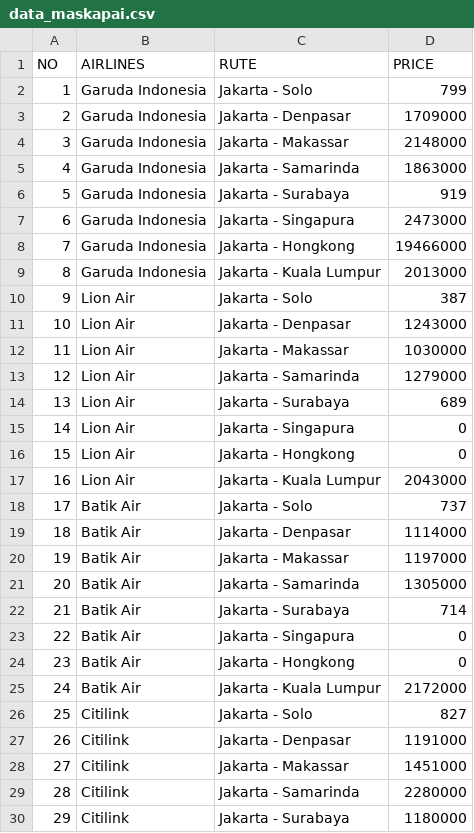
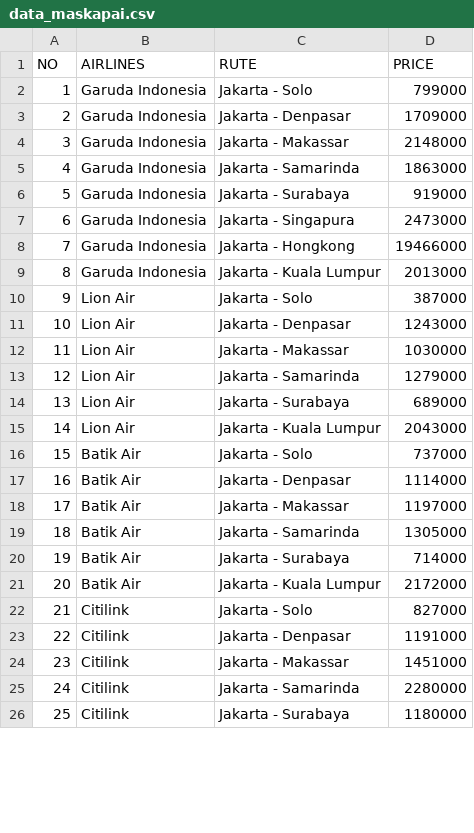
Before and after one commit to issacianmutiara/Kelompok-12_Soetta-Loka, a CSV file: data_maskapai.csv, drawn as a sheet; only a part is shown; removed rows and columns are numbered as before the commit, all else as after; the diff covers the shown part only; the diff names each change by its address in the sheet, - before the commit and + after, or states it on an @@ line.

Commit message:
Add files via upload

```diff
--- a/data_maskapai.csv
+++ b/data_maskapai.csv
-D2 (PRICE): 799
+D2 (PRICE): 799000
-D6 (PRICE): 919
+D6 (PRICE): 919000
-D10 (PRICE): 387
+D10 (PRICE): 387000
-D14 (PRICE): 689
+D14 (PRICE): 689000
-row 15: 14 | Lion Air | Jakarta - Singapura | 0
-row 16: 15 | Lion Air | Jakarta - Hongkong | 0
@@ column A (NO) renumbered between rows 15 and 31 @@
-D16 (PRICE): 737
+D16 (PRICE): 737000
-D20 (PRICE): 714
+D20 (PRICE): 714000
-row 23: 22 | Batik Air | Jakarta - Singapura | 0
-row 24: 23 | Batik Air | Jakarta - Hongkong | 0
-D22 (PRICE): 827
+D22 (PRICE): 827000
```
Also changed, not shown: 22 removed rows and 2 edited cells elsewhere in this file.
